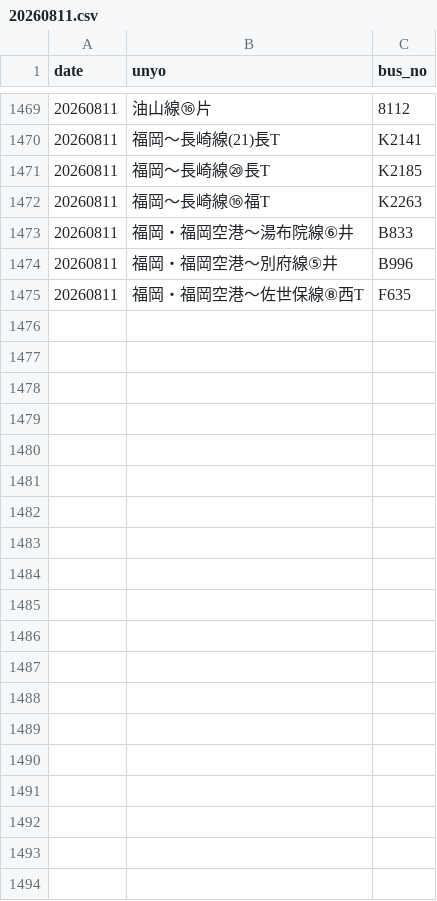
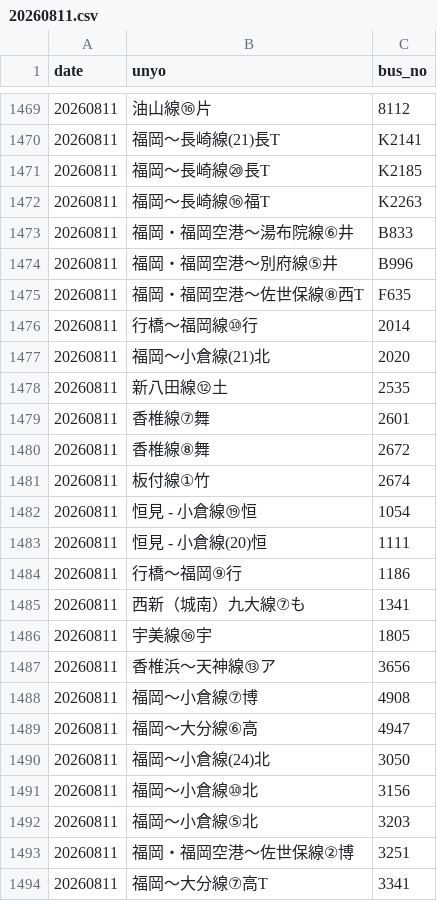
Before and after one commit to sakuraps1134/naviapp, a CSV file: 20260811.csv, drawn as a sheet; only a part is shown, gaps mark what is left out; the diff covers the shown part only.

```diff
--- a/20260811.csv
+++ b/20260811.csv
@@ -1475 +1475,20 @@
 "20260811","福岡・福岡空港～佐世保線⑧西T","F635"
+"20260811","行橋～福岡線⑩行","2014"
+"20260811","福岡～小倉線(21)北","2020"
+"20260811","新八田線⑫土","2535"
+"20260811","香椎線⑦舞","2601"
+"20260811","香椎線⑧舞","2672"
+"20260811","板付線①竹","2674"
+"20260811","恒見 - 小倉線⑲恒","1054"
+"20260811","恒見 - 小倉線(20)恒","1111"
+"20260811","行橋～福岡⑨行","1186"
+"20260811","西新（城南）九大線⑦も","1341"
+"20260811","宇美線⑯宇","1805"
+"20260811","香椎浜～天神線⑬ア","3656"
+"20260811","福岡～小倉線⑦博","4908"
+"20260811","福岡～大分線⑥高","4947"
+"20260811","福岡～小倉線(24)北","3050"
+"20260811","福岡～小倉線⑩北","3156"
+"20260811","福岡～小倉線⑤北","3203"
+"20260811","福岡・福岡空港～佐世保線②博","3251"
+"20260811","福岡～大分線⑦高T","3341"
```
Also changed, not shown: 22 added rows elsewhere in this file, 1 other file.
